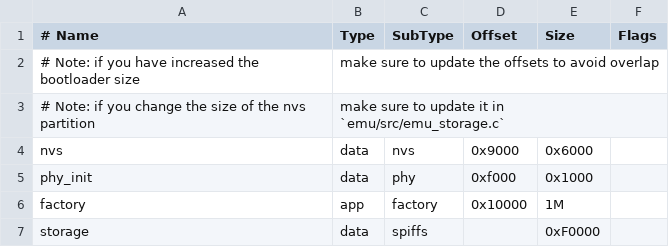
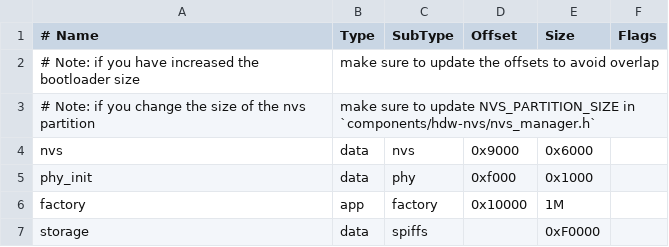
Before and after one commit to AEFeinstein/Super-2023-Swadge-FW, a CSV file: partitions.csv, drawn as a sheet.

Commit message:
Update location of partition size #define, and add name

```diff
--- a/partitions.csv
+++ b/partitions.csv
@@ -2,3 +2,3 @@
 # Note: if you have increased the bootloader size, make sure to update the offsets to avoid overlap
-# Note: if you change the size of the nvs partition, make sure to update it in `emu/src/emu_storage.c`
+# Note: if you change the size of the nvs partition, make sure to update NVS_PARTITION_SIZE in `components/hdw-nvs/nvs_manager.h`
 nvs,      data, nvs,     0x9000,  0x6000,
```
